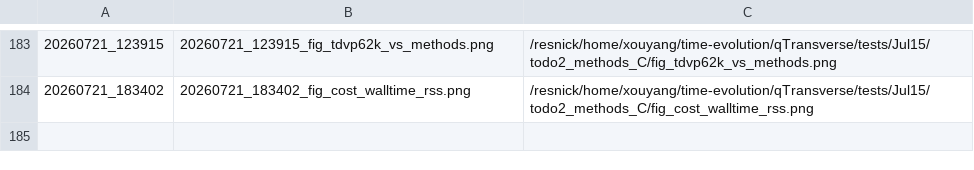
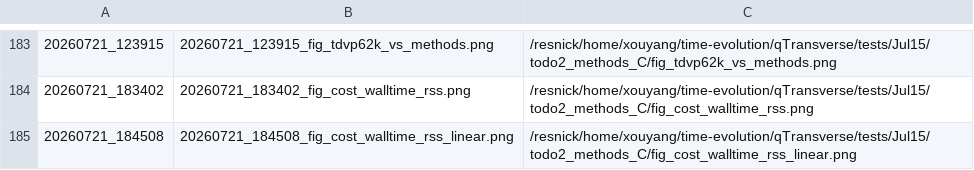
Before and after one commit to Xiaoyu-Ouyang/image-host, a TSV file: MANIFEST.tsv, drawn as a sheet; only a part is shown, gaps mark what is left out.

Commit message:
upload_fig: 20260721_184508 (1 file(s))
20260721_184508_fig_cost_walltime_rss_linear.png <- /resnick/home/xouyang/time-evolution/qTransverse/tests/Jul15/todo2_methods_C/fig_cost_walltime_rss_linear.png

```diff
--- a/MANIFEST.tsv
+++ b/MANIFEST.tsv
@@ -184 +184,2 @@
 20260721_183402	20260721_183402_fig_cost_walltime_rss.png	/resnick/home/xouyang/time-evolution/qTransverse/tests/Jul15/todo2_methods_C/fig_cost_walltime_rss.png
+20260721_184508	20260721_184508_fig_cost_walltime_rss_linear.png	/resnick/home/xouyang/time-evolution/qTransverse/tests/Jul15/todo2_methods_C/fig_cost_walltime_rss_linear.png
```
Also changed, not shown: 1 other file.
